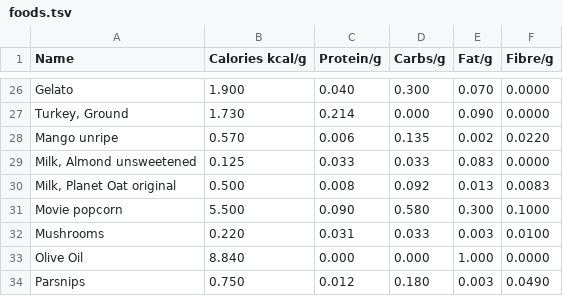
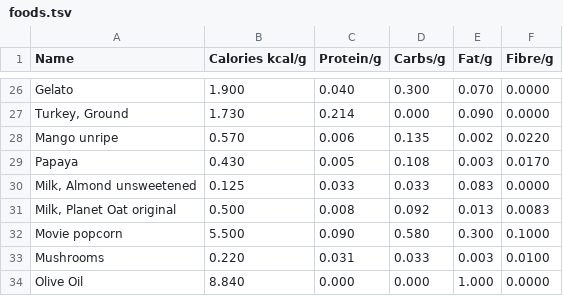
Before and after one commit to eliotmuirgrid/chameleon, a TSV file: cpp/tracker/foods.tsv, drawn as a sheet; only a part is shown, gaps mark what is left out; the shorter side is filled out with more unchanged rows.

```diff
--- a/cpp/tracker/foods.tsv
+++ b/cpp/tracker/foods.tsv
@@ -28,2 +28,3 @@ Turkey, Ground	1.730	0.214	0.000	0.090	0.0000
 Mango unripe	0.570	0.006	0.135	0.002	0.0220
+Papaya	0.430	0.005	0.108	0.003	0.0170
 Milk, Almond unsweetened	0.125	0.033	0.033	0.083	0.0000
```
Also changed, not shown: cpp/tracker/2026-04-10.tsv, 4 other files.
